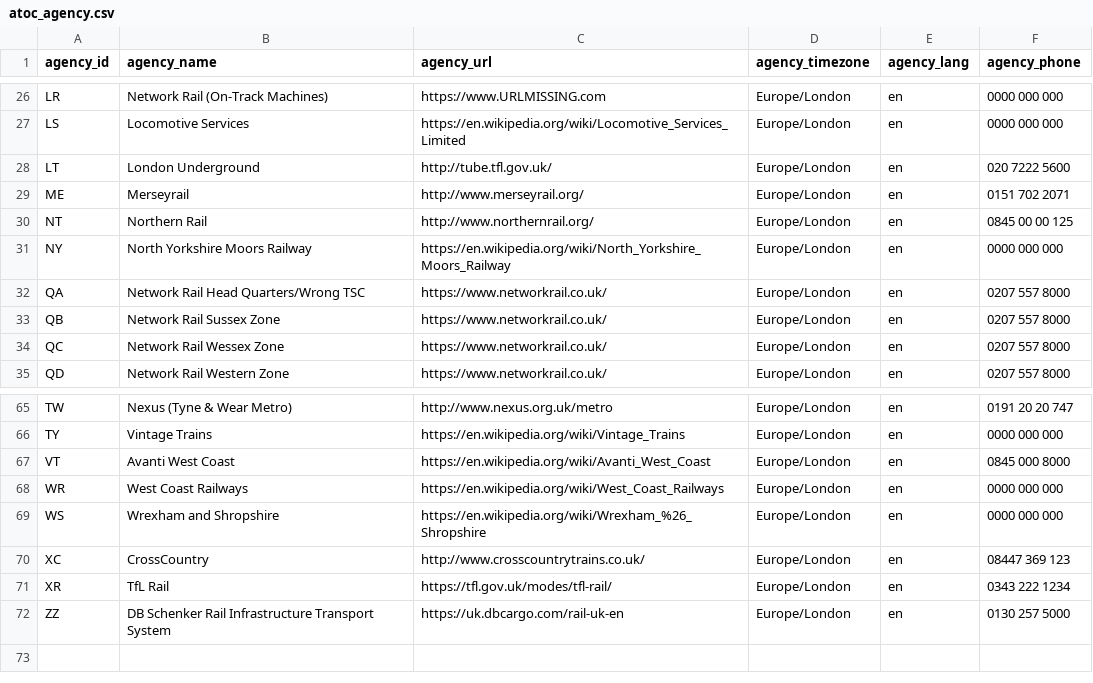
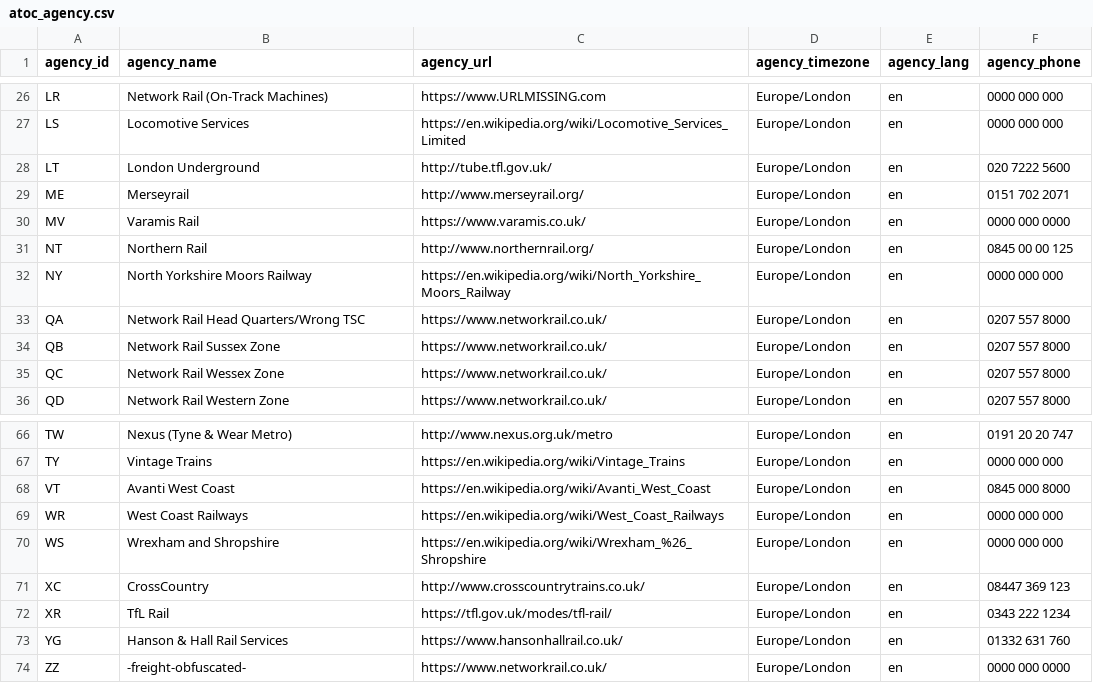
Before and after one commit to ITSLeeds/UK2GTFS-data, a CSV file: data/raw/atoc_agency.csv, drawn as a sheet; only a part is shown, gaps mark what is left out.

Commit message:
add two new FOC

```diff
--- a/data/raw/atoc_agency.csv
+++ b/data/raw/atoc_agency.csv
@@ -29,2 +29,3 @@
 "ME","Merseyrail","http://www.merseyrail.org/","Europe/London","en","0151 702 2071"
+"MV","Varamis Rail","https://www.varamis.co.uk/","Europe/London","en","0000 000 0000"
 "NT","Northern Rail","http://www.northernrail.org/","Europe/London","en","0845 00 00 125"
@@ -71,2 +72,3 @@
 "XR","TfL Rail","https://tfl.gov.uk/modes/tfl-rail/","Europe/London","en","0343 222 1234"
-"ZZ","DB Schenker Rail Infrastructure Transport System","https://uk.dbcargo.com/rail-uk-en","Europe/London","en","0130 257 5000"
+"YG","Hanson & Hall Rail Services","https://www.hansonhallrail.co.uk/","Europe/London","en","01332 631 760"
+"ZZ","-freight-obfuscated-","https://www.networkrail.co.uk/","Europe/London","en","0000 000 0000"
```
